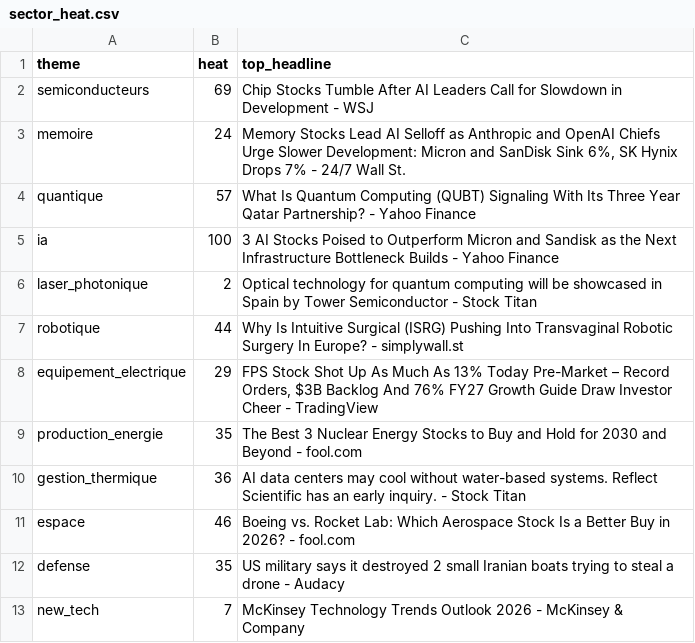
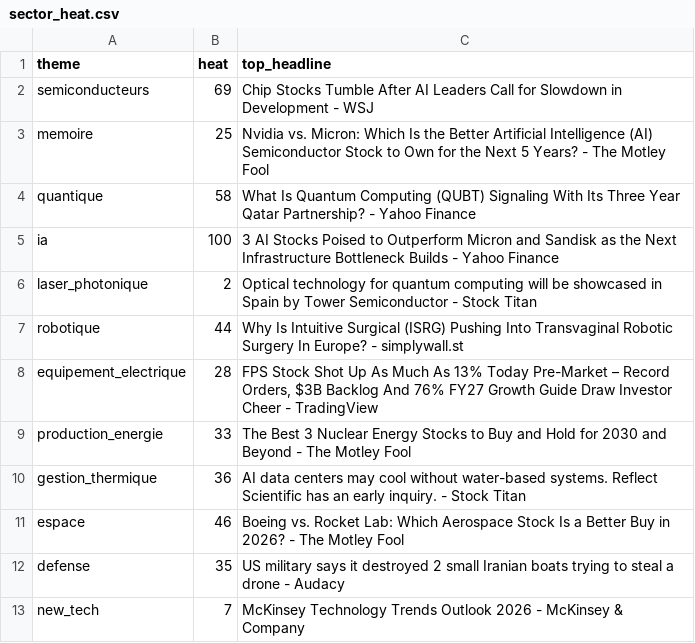
Before and after one commit to ArnaudVarela/TradingScan, a CSV file: dashboard/public/sector_heat.csv, drawn as a sheet.

```diff
--- a/dashboard/public/sector_heat.csv
+++ b/dashboard/public/sector_heat.csv
@@ -2,4 +2,4 @@ theme,heat,top_headline
 semiconducteurs,69,Chip Stocks Tumble After AI Leaders Call for Slowdown in Development - WSJ
-memoire,24,"Memory Stocks Lead AI Selloff as Anthropic and OpenAI Chiefs Urge Slower Development: Micron and SanDisk Sink 6%, SK Hynix Drops 7% - 24/7 Wall St."
-quantique,57,What Is Quantum Computing (QUBT) Signaling With Its Three Year Qatar Partnership? - Yahoo Finance
+memoire,25,Nvidia vs. Micron: Which Is the Better Artificial Intelligence (AI) Semiconductor Stock to Own for the Next 5 Years? - The Motley Fool
+quantique,58,What Is Quantum Computing (QUBT) Signaling With Its Three Year Qatar Partnership? - Yahoo Finance
 ia,100,3 AI Stocks Poised to Outperform Micron and Sandisk as the Next Infrastructure Bottleneck Builds - Yahoo Finance
@@ -7,6 +7,6 @@ laser_photonique,2,Optical technology for quantum computing will be showcased in
 robotique,44,Why Is Intuitive Surgical (ISRG) Pushing Into Transvaginal Robotic Surgery In Europe? - simplywall.st
-equipement_electrique,29,"FPS Stock Shot Up As Much As 13% Today Pre-Market – Record Orders, $3B Backlog And 76% FY27 Growth Guide Draw Investor Cheer - TradingView"
-production_energie,35,The Best 3 Nuclear Energy Stocks to Buy and Hold for 2030 and Beyond - fool.com
+equipement_electrique,28,"FPS Stock Shot Up As Much As 13% Today Pre-Market – Record Orders, $3B Backlog And 76% FY27 Growth Guide Draw Investor Cheer - TradingView"
+production_energie,33,The Best 3 Nuclear Energy Stocks to Buy and Hold for 2030 and Beyond - The Motley Fool
 gestion_thermique,36,AI data centers may cool without water-based systems. Reflect Scientific has an early inquiry. - Stock Titan
-espace,46,Boeing vs. Rocket Lab: Which Aerospace Stock Is a Better Buy in 2026? - fool.com
+espace,46,Boeing vs. Rocket Lab: Which Aerospace Stock Is a Better Buy in 2026? - The Motley Fool
 defense,35,US military says it destroyed 2 small Iranian boats trying to steal a drone - Audacy
```
Also changed, not shown: dashboard/public/market_setups.csv, dashboard/public/signals_log.csv, 5 other files.
